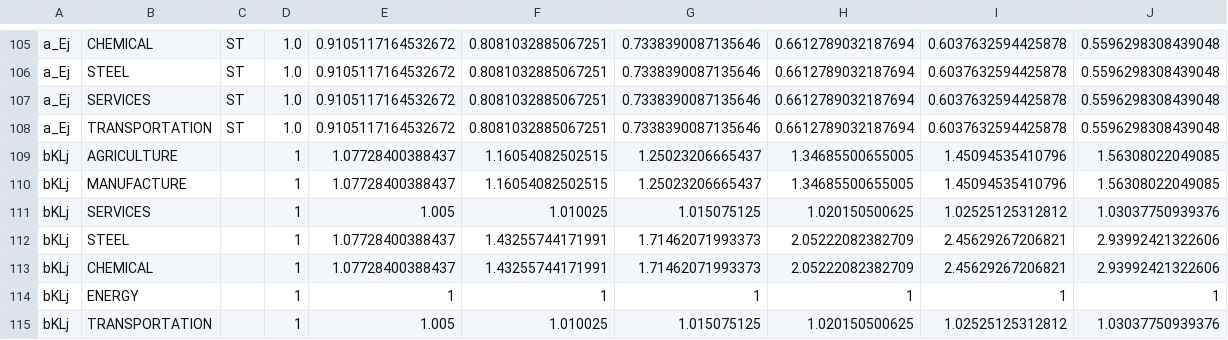
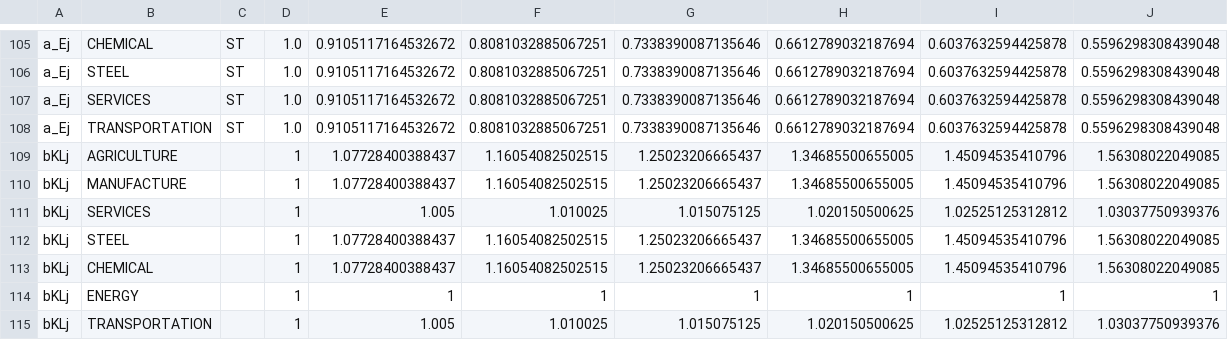
Before and after one commit to RitaMaestri/SCAF-EU-refactor, a CSV file: Solver/preprocessed_data/growth_factors.csv, drawn as a sheet; only a part is shown, gaps mark what is left out.

```diff
--- a/Solver/preprocessed_data/growth_factors.csv
+++ b/Solver/preprocessed_data/growth_factors.csv
@@ -111,4 +111,4 @@ a_Ej,TRANSPORTATION,ST,1.0,0.9105117164532672,0.8081032885067251,0.7338390087135
 "bKLj","SERVICES",,1,1.005,1.010025,1.015075125,1.020150500625,1.02525125312812,1.03037750939376
-"bKLj","STEEL",,1,1.07728400388437,1.43255744171991,1.71462071993373,2.05222082382709,2.45629267206821,2.93992421322606
-"bKLj","CHEMICAL",,1,1.07728400388437,1.43255744171991,1.71462071993373,2.05222082382709,2.45629267206821,2.93992421322606
+"bKLj","STEEL",,1,1.07728400388437,1.16054082502515,1.25023206665437,1.34685500655005,1.45094535410796,1.56308022049085
+"bKLj","CHEMICAL",,1,1.07728400388437,1.16054082502515,1.25023206665437,1.34685500655005,1.45094535410796,1.56308022049085
 "bKLj","ENERGY",,1,1,1,1,1,1,1
```
Also changed, not shown: Data_postprocessing/results_mapping.csv, 2 other files.
